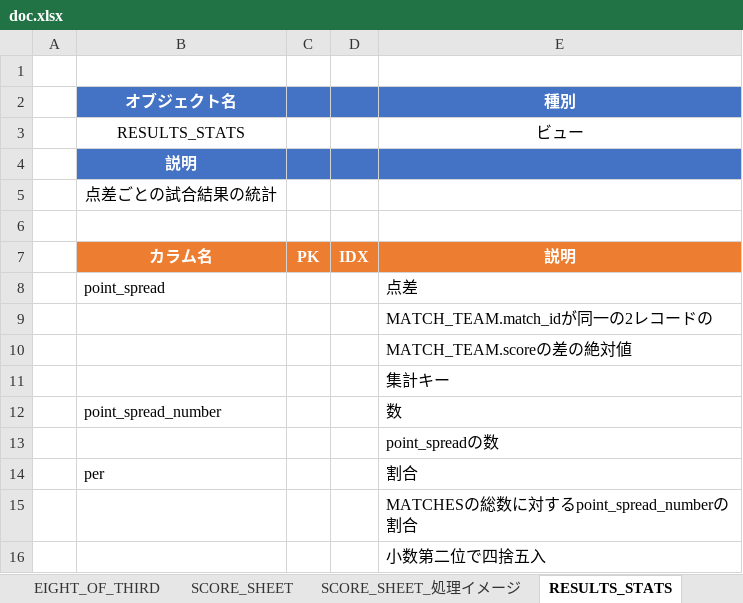
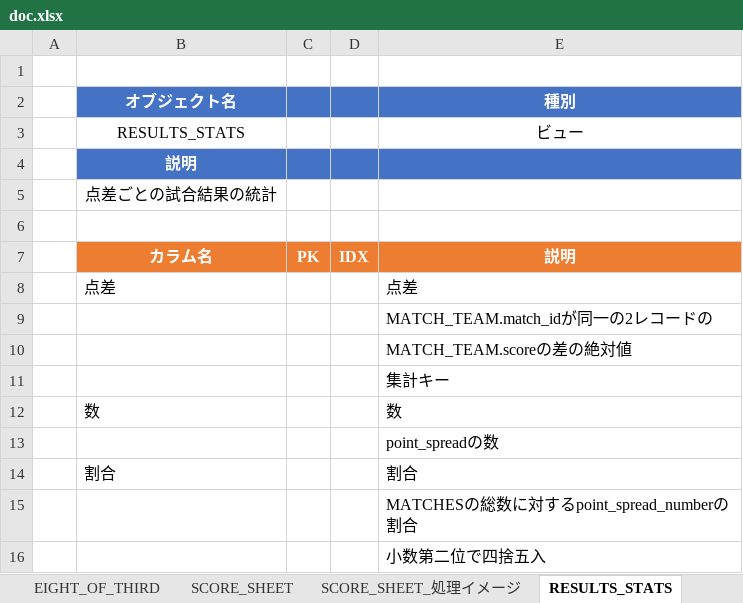
Before and after one commit to Mizuki0419/worldcup, an Excel workbook: doc.xlsx, sheet RESULTS_STATS, drawn as a sheet; values as stored, in another font and other column widths than the file's, no borders; the diff names each change by its address in the sheet, - before the commit and + after, or states it on an @@ line.

```diff
--- a/doc.xlsx (sheet RESULTS_STATS)
+++ b/doc.xlsx (sheet RESULTS_STATS)
-B8 (オブジェクト名): point_spread
+B8 (オブジェクト名): 点差
-B12 (オブジェクト名): point_spread_number
+B12 (オブジェクト名): 数
-B14 (オブジェクト名): per
+B14 (オブジェクト名): 割合
```
Also changed, not shown: sheet MATCH_TEAM, sheet RESULTS_STATS_抽出, sheet コマンド集, sheet テーブル一覧, 5 other files.
